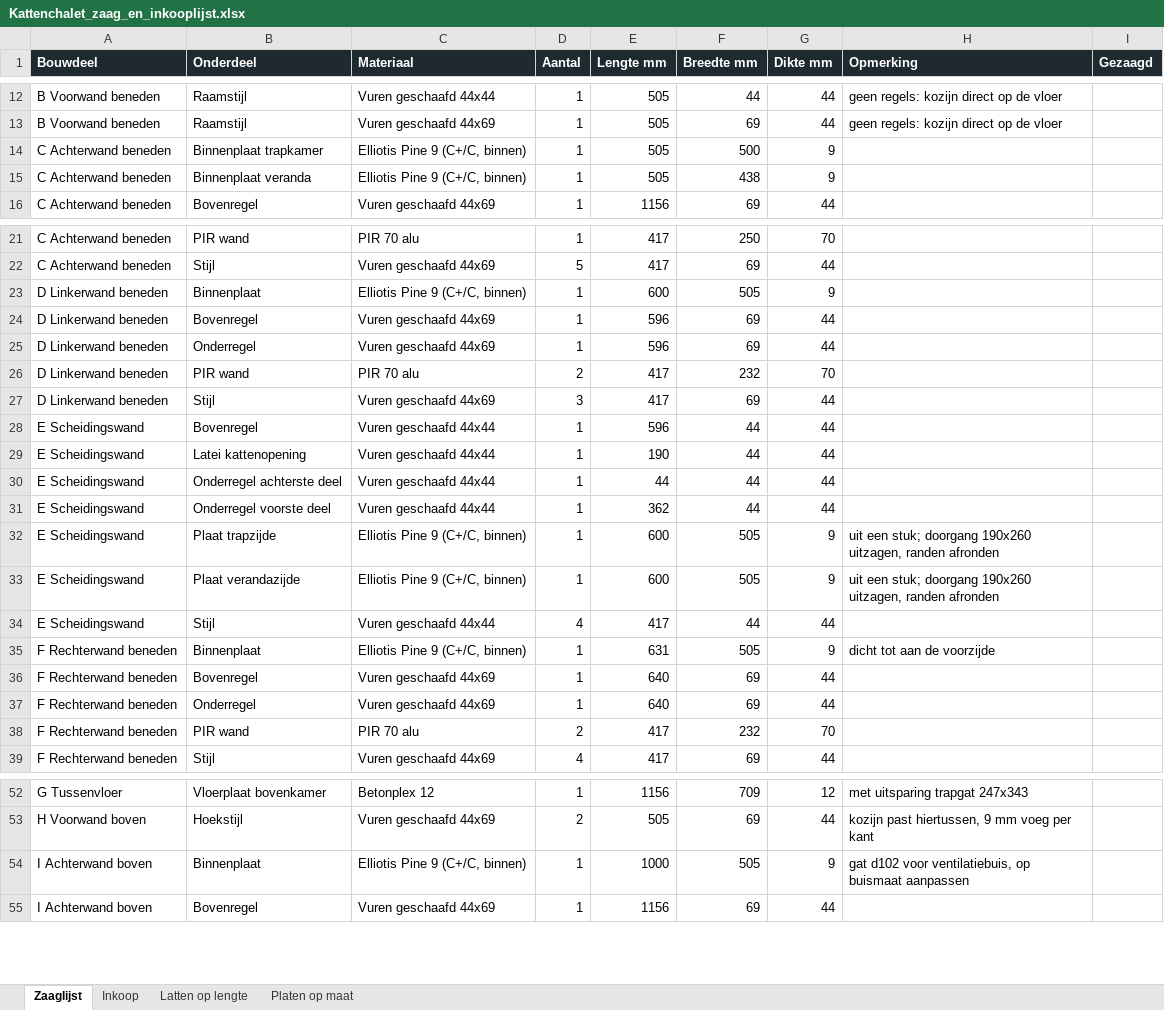
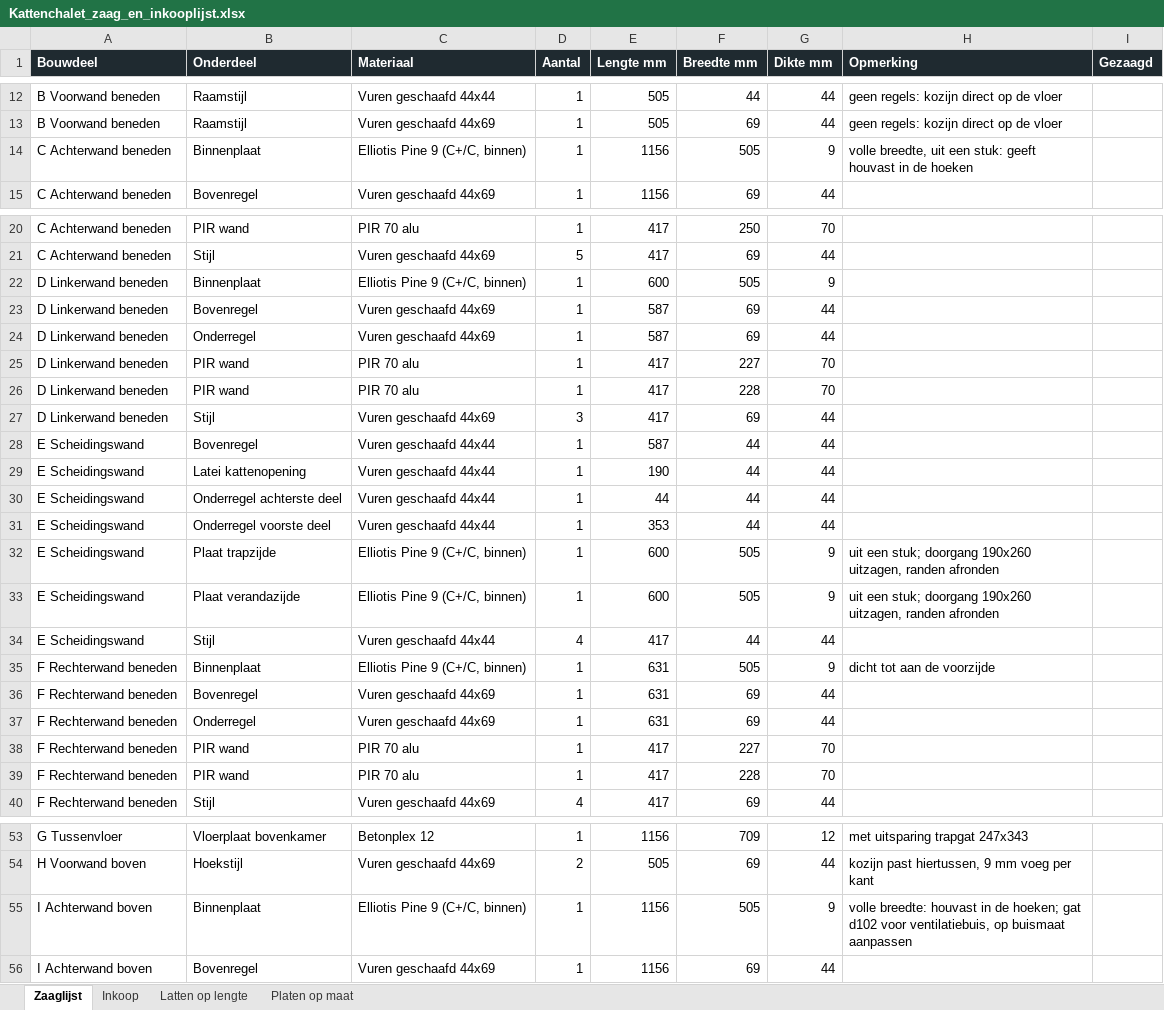
Before and after one commit to jeroenweij/kat, an Excel workbook: bouwplan/Kattenchalet_zaag_en_inkooplijst.xlsx, sheet Zaaglijst, drawn as a sheet; only a part is shown, gaps mark what is left out; values as stored, in another font and other column widths than the file's, no borders; charts and pictures not drawn; removed rows and columns are numbered as before the commit, all else as after; the diff covers the shown part only; the diff names each change by its address in the sheet, - before the commit and + after, or states it on an @@ line.

```diff
--- a/bouwplan/Kattenchalet_zaag_en_inkooplijst.xlsx (sheet Zaaglijst)
+++ b/bouwplan/Kattenchalet_zaag_en_inkooplijst.xlsx (sheet Zaaglijst)
-row 14: C Achterwand beneden | Binnenplaat trapkamer | Elliotis Pine 9 (C+/C, binnen) | 1 | 505 | 500 | 9
-B14 (Onderdeel): Binnenplaat veranda
+B14 (Onderdeel): Binnenplaat
-E14 (Lengte mm): 505
+E14 (Lengte mm): 1156
-F14 (Breedte mm): 438
+F14 (Breedte mm): 505
-H14 (Opmerking): (empty)
+H14 (Opmerking): volle breedte, uit een stuk: geeft houvast in de hoeken
-E23:E24 (Lengte mm): 596
+E23:E24 (Lengte mm): 587
-D25 (Aantal): 2
+D25 (Aantal): 1
-F25 (Breedte mm): 232
+F25 (Breedte mm): 227
+row 26: D Linkerwand beneden | PIR wand | PIR 70 alu | 1 | 417 | 228 | 70
-E28 (Lengte mm): 596
+E28 (Lengte mm): 587
-E31 (Lengte mm): 362
+E31 (Lengte mm): 353
-E36:E37 (Lengte mm): 640
+E36:E37 (Lengte mm): 631
-D38 (Aantal): 2
+D38 (Aantal): 1
-F38 (Breedte mm): 232
+F38 (Breedte mm): 227
+row 39: F Rechterwand beneden | PIR wand | PIR 70 alu | 1 | 417 | 228 | 70
-E55 (Lengte mm): 1000
+E55 (Lengte mm): 1156
-H55 (Opmerking): gat d102…
+H55 (Opmerking): volle breedte: houvast in de hoeken; gat d102…
```
Also changed, not shown: 2 added rows and 8 edited cells elsewhere in this sheet, sheet Platen op maat, sheet Latten op lengte, sheet Inkoop, 4 other files.
